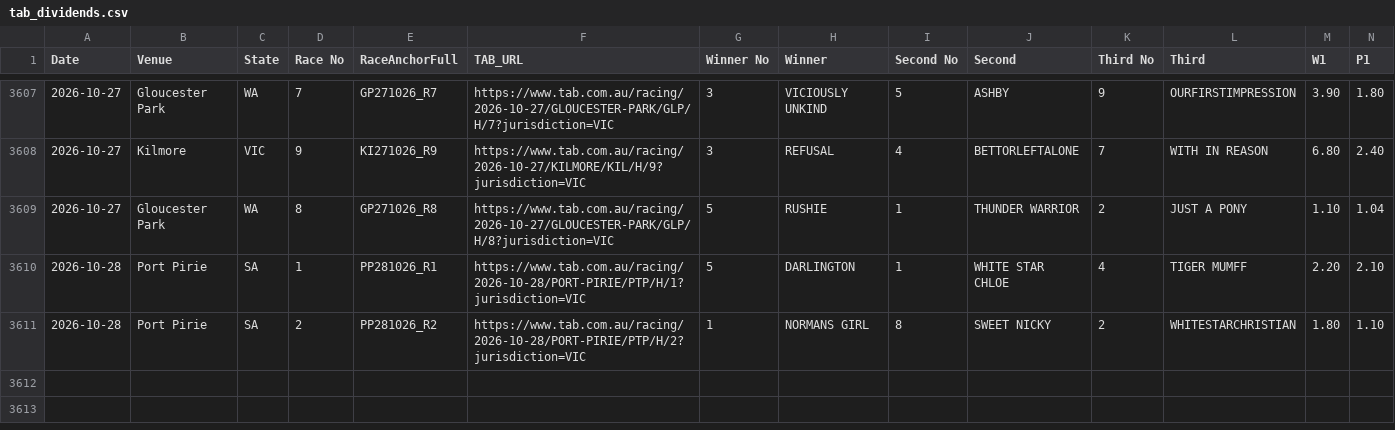
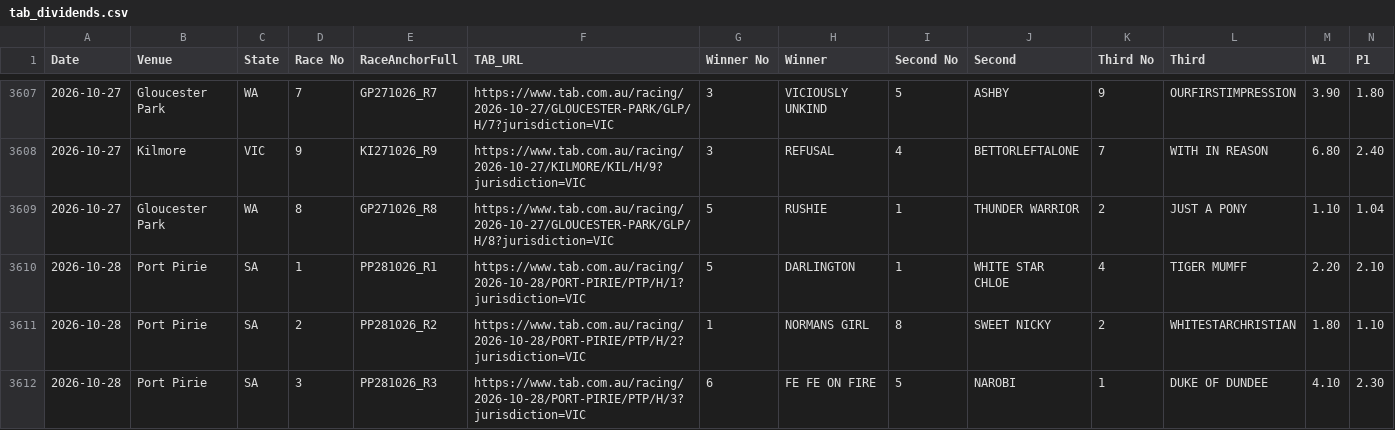
Before and after one commit to harnessapp/Trotify, a CSV file: tab_dividends.csv, drawn as a sheet; only a part is shown, gaps mark what is left out; rows hold the shown columns only; the diff names each change by its address in the sheet, - before the commit and + after, or states it on an @@ line.

```diff
--- a/tab_dividends.csv
+++ b/tab_dividends.csv
+row 3612: 2026-10-28 | Port Pirie | SA | 3 | PP281026_R3 | https://www.tab.com.au/racing/2026-10-28/PORT-PIRIE/PTP/H/3?jurisdiction=VIC | 6 | FE FE ON FIRE | 5 | NAROBI | 1 | DUKE OF DUNDEE | 4.10 | 2.30
```
Also changed, not shown: trotify_tips.csv, trotify_tips_history.csv.
